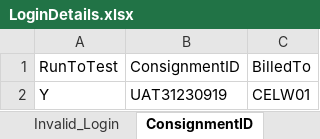
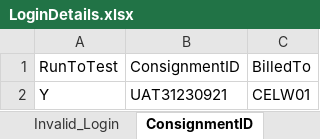
Before and after one commit to Nasreenkhan-Winjit/Ram_consignAutomation, an Excel workbook: DataFiles/excel/Login/LoginDetails.xlsx, sheet ConsignmentID, drawn as a sheet; values as stored, in another font and other column widths than the file's, no borders; the diff names each change by its address in the sheet, - before the commit and + after, or states it on an @@ line.

```diff
--- a/DataFiles/excel/Login/LoginDetails.xlsx (sheet ConsignmentID)
+++ b/DataFiles/excel/Login/LoginDetails.xlsx (sheet ConsignmentID)
-B2: UAT31230919
+B2: UAT31230921
```
Also changed, not shown: 41 other files.
